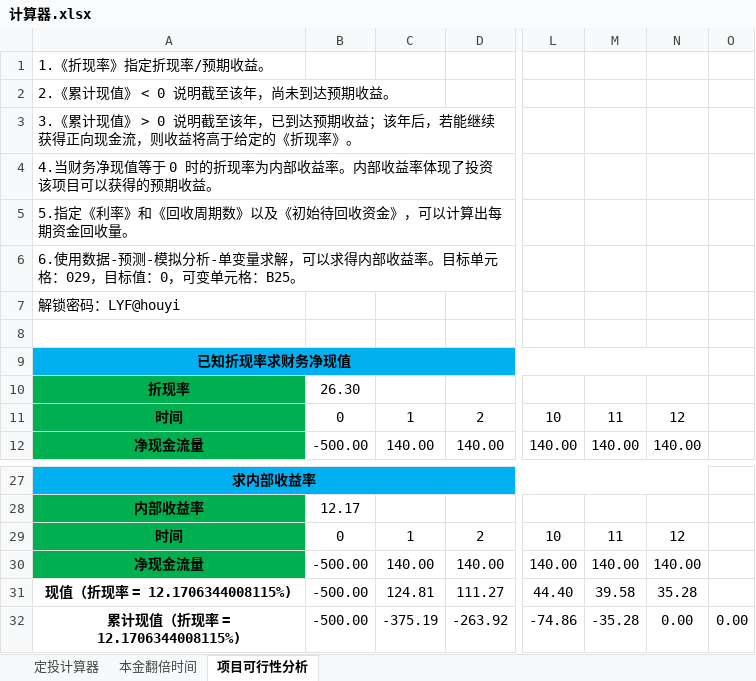
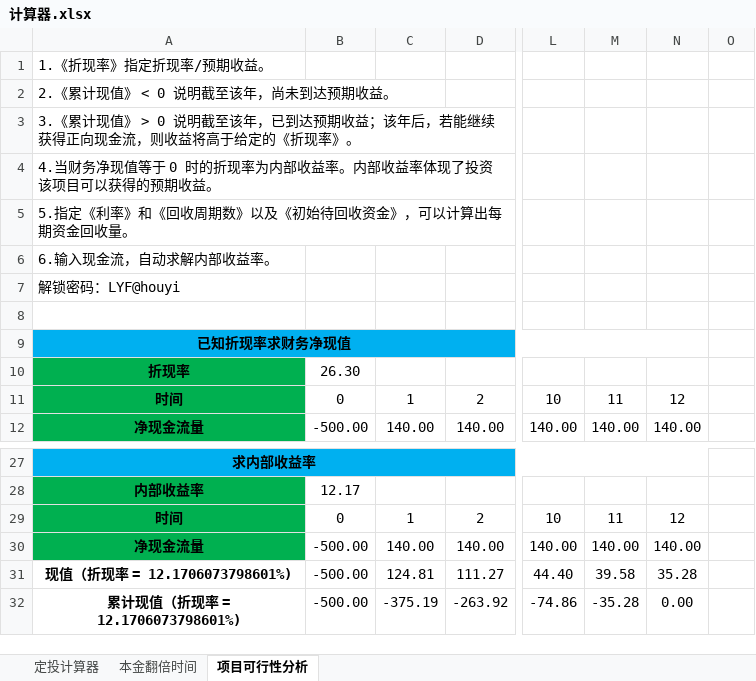
Before and after one commit to lyfhouyi/GoldenGoose, an Excel workbook: 计算器.xlsx, sheet 项目可行性分析, drawn as a sheet; only a part is shown, gaps mark what is left out; values as stored, in another font and other column widths than the file's, no borders; the diff names each change by its address in the sheet, - before the commit and + after, or states it on an @@ line.

```diff
--- a/计算器.xlsx (sheet 项目可行性分析)
+++ b/计算器.xlsx (sheet 项目可行性分析)
-A6: 6.使用数据-预测-模拟分析-单变量求解，可以求得内部收益率。目标单元格：029，目标值：0，可变单元格：B25。
+A6: 6.输入现金流，自动求解内部收益率。
-A31: 现值（折现率 = 12.1706344008115%)
+A31: 现值（折现率 = 12.1706073798601%)
-A32: 累计现值（折现率 = 12.1706344008115%)
+A32: 累计现值（折现率 = 12.1706073798601%)
-O32: 0.00
+O32: (empty)
```
Also changed, not shown: formulas that keep their value, farm.xlsx, 1 other file.
